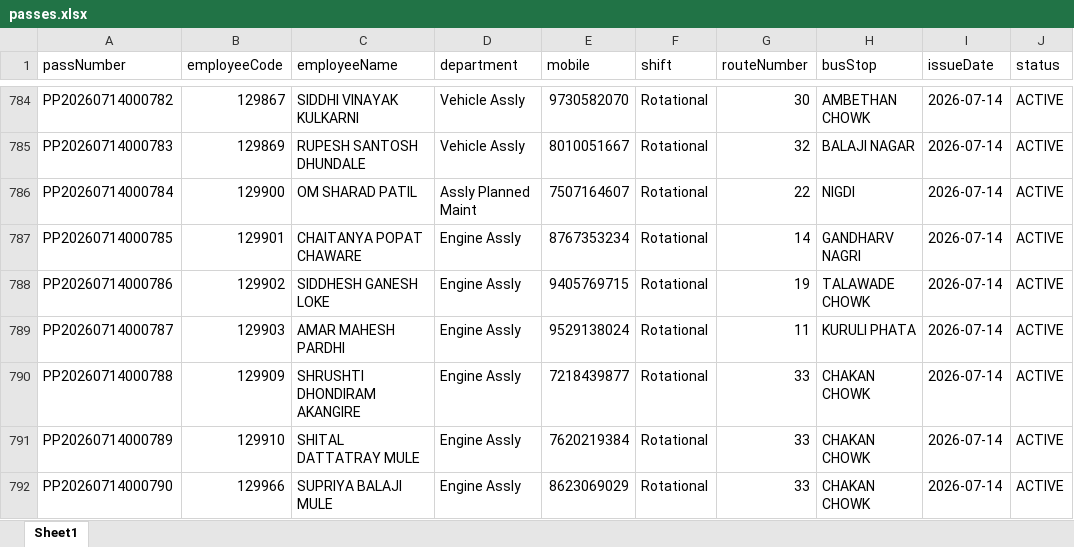
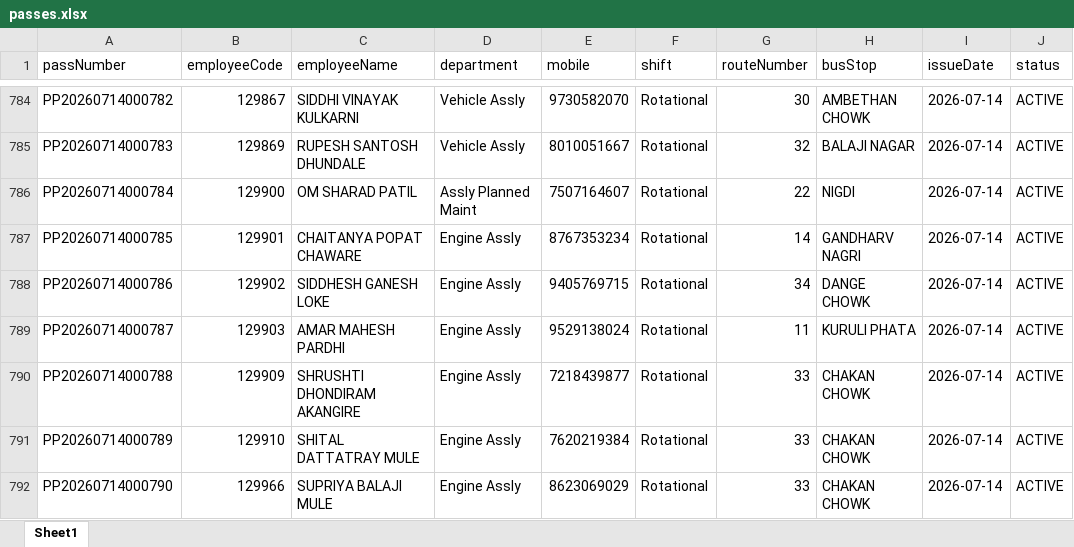
Before and after one commit to bharteshsavale2112/SHARED-SUPPORT-SERVICE-APP-, an Excel workbook: passes.xlsx, sheet Sheet1, drawn as a sheet; only a part is shown, gaps mark what is left out; values as stored, in another font and other column widths than the file's, no cell formats; the diff names each change by its address in the sheet, - before the commit and + after, or states it on an @@ line.

```diff
--- a/passes.xlsx (sheet Sheet1)
+++ b/passes.xlsx (sheet Sheet1)
-G788 (routeNumber): 19
+G788 (routeNumber): 34
-H788 (busStop): TALAWADE CHOWK
+H788 (busStop): DANGE CHOWK
```
Also changed, not shown: cell formats, employees.xlsx, pass_requests.xlsx, 20 other files.
